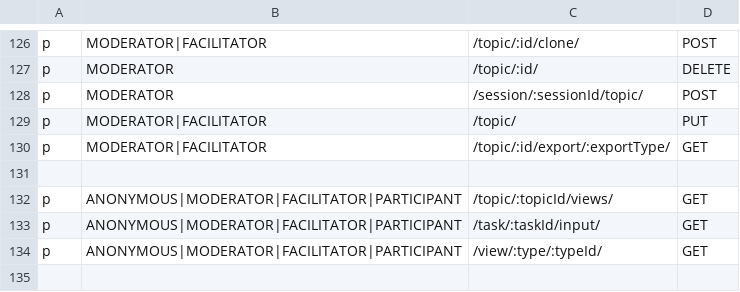
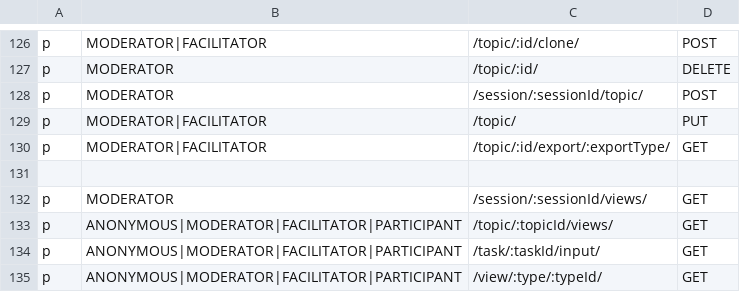
Before and after one commit to Playful-Interactive-Environments/SpaceHuddle, a CSV file: api/resources/auth/policy.csv, drawn as a sheet; only a part is shown, gaps mark what is left out; the shorter side is filled out with more unchanged rows.

Commit message:
#backend: get session views

```diff
--- a/api/resources/auth/policy.csv
+++ b/api/resources/auth/policy.csv
@@ -131,2 +131,3 @@ p, MODERATOR|FACILITATOR, /topic/:id/export/:exportType/, GET
 
+p, MODERATOR, /session/:sessionId/views/, GET
 p, ANONYMOUS|MODERATOR|FACILITATOR|PARTICIPANT, /topic/:topicId/views/, GET
```
Also changed, not shown: 7 other files.
